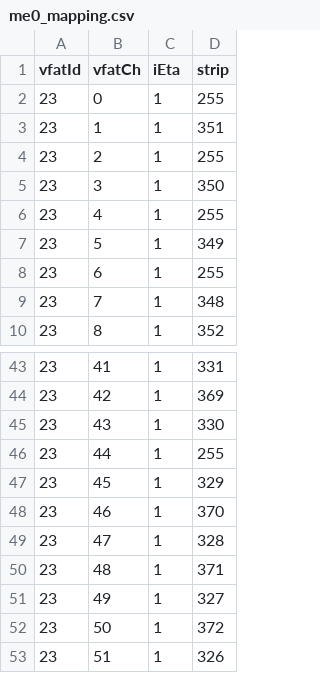
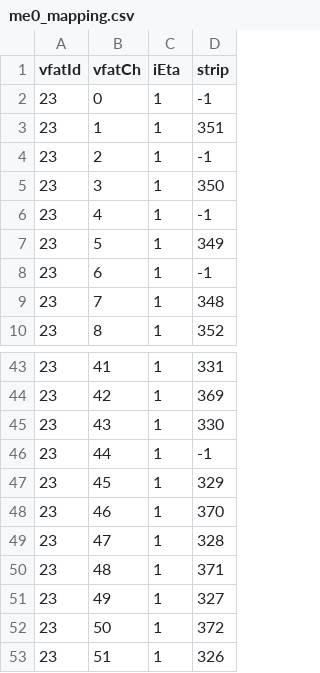
Before and after one commit to fraivone/ME0_Mapping, a CSV file: me0_mapping.csv, drawn as a sheet; only a part is shown, gaps mark what is left out.

Commit message:
Fixed mapping for disconnected hirose pins

```diff
--- a/me0_mapping.csv
+++ b/me0_mapping.csv
@@ -1,9 +1,9 @@
 vfatId,vfatCh,iEta,strip
-23,0,1,255
+23,0,1,-1
 23,1,1,351
-23,2,1,255
+23,2,1,-1
 23,3,1,350
-23,4,1,255
+23,4,1,-1
 23,5,1,349
-23,6,1,255
+23,6,1,-1
 23,7,1,348
@@ -45,3 +45,3 @@ vfatId,vfatCh,iEta,strip
 23,43,1,330
-23,44,1,255
+23,44,1,-1
 23,45,1,329
```
Also changed, not shown: 3 other files.
